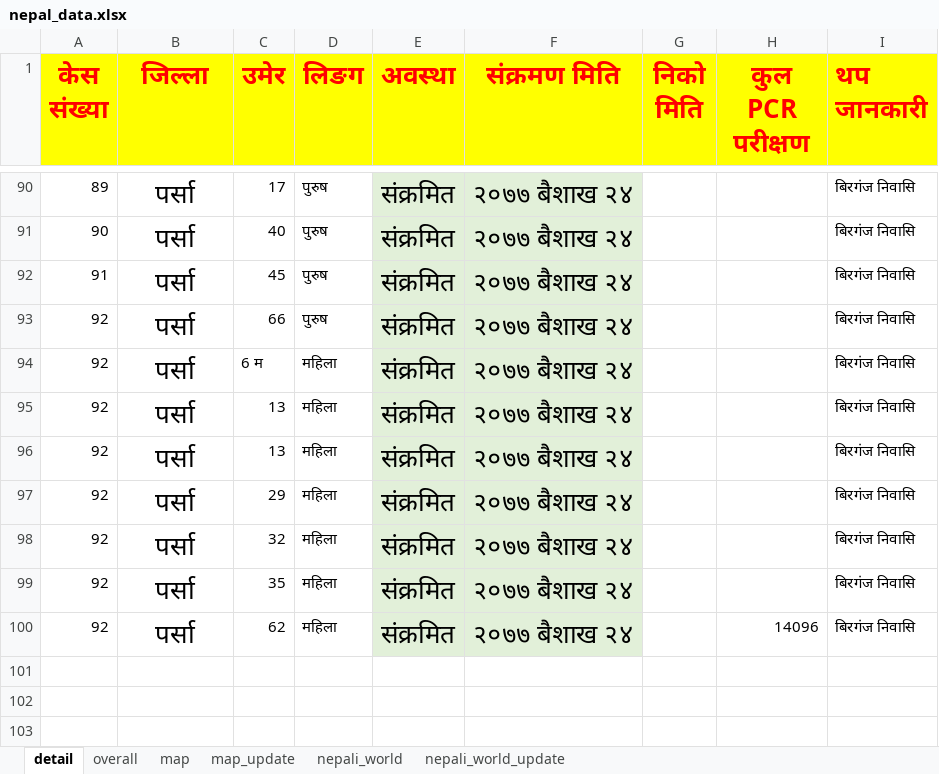
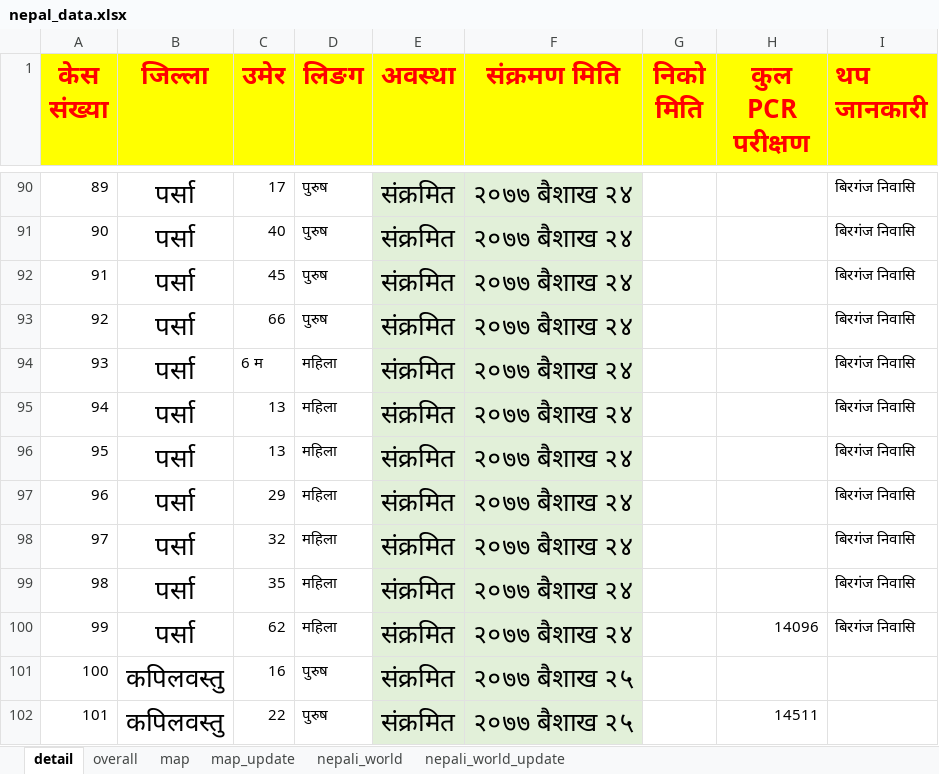
Before and after one commit to bibhadhungel/covidnepal.github.io, an Excel workbook: nepal_data.xlsx, sheet detail, drawn as a sheet; only a part is shown, gaps mark what is left out; values as stored, in another font and other column widths than the file's, no borders; the diff covers the shown part only; the diff names each change by its address in the sheet, - before the commit and + after, or states it on an @@ line.

```diff
--- a/nepal_data.xlsx (sheet detail)
+++ b/nepal_data.xlsx (sheet detail)
-A94 (केस संख्या): 92
+A94 (केस संख्या): 93
-A95 (केस संख्या): 92
+A95 (केस संख्या): 94
-A96 (केस संख्या): 92
+A96 (केस संख्या): 95
-A97 (केस संख्या): 92
+A97 (केस संख्या): 96
-A98 (केस संख्या): 92
+A98 (केस संख्या): 97
-A99 (केस संख्या): 92
+A99 (केस संख्या): 98
-A100 (केस संख्या): 92
+A100 (केस संख्या): 99
+row 101: 100 | कपिलवस्तु | 16 | पुरुष | संक्रमित | २०७७ बैशाख २५
+row 102: 101 | कपिलवस्तु | 22 | पुरुष | संक्रमित | २०७७ बैशाख २५ |  | 14511
```
Also changed, not shown: 8 added rows, 29 edited cells and cell formats elsewhere in this sheet, sheet overall, sheet map_update, sheet map, sheet nepali_world_update, sheet nepali_world, formulas that keep their value, world_data.xlsx, 7 other files.
